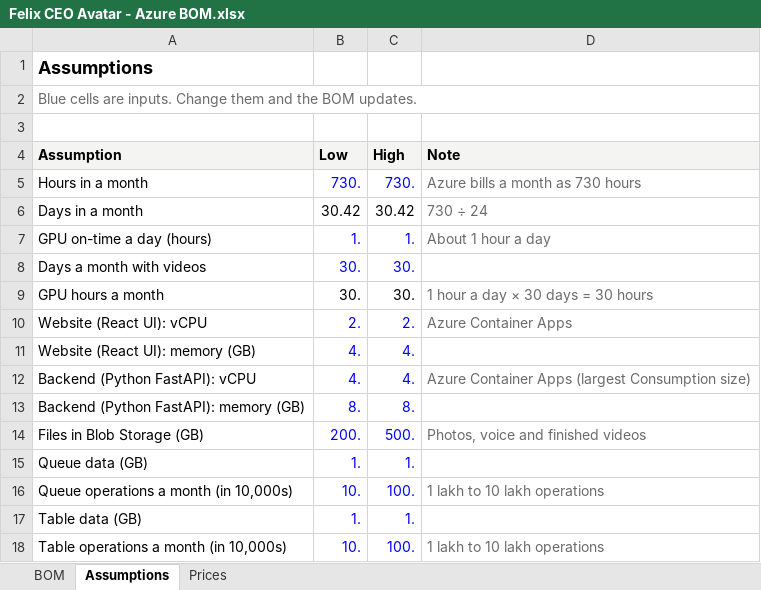
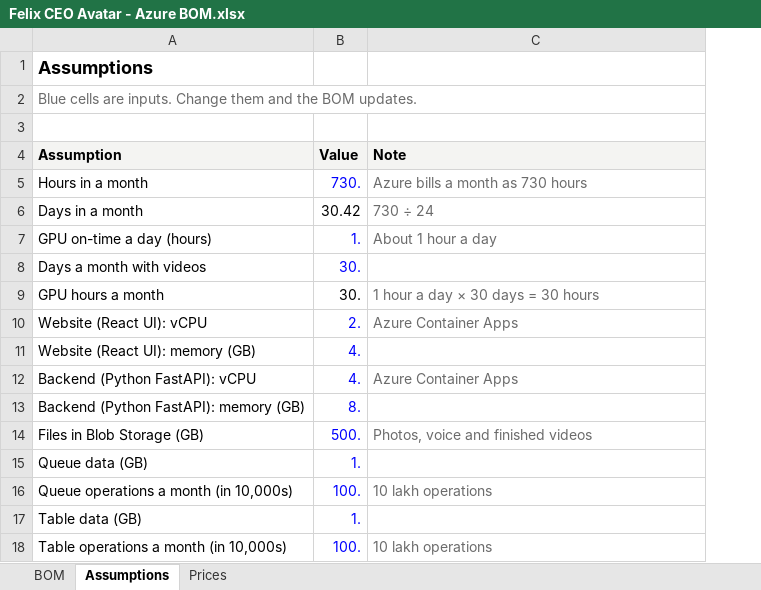
Before and after one commit to sanjay-purpleblock/felix-ceo-avatar-azure-docs, an Excel workbook: Felix CEO Avatar - Azure BOM.xlsx, sheet Assumptions, drawn as a sheet; values as stored, in another font and other column widths than the file's, no borders; removed rows and columns are numbered as before the commit, all else as after; the diff names each change by its address in the sheet, - before the commit and + after, or states it on an @@ line.

Commit message:
Update the Azure BOM to exact monthly costs

```diff
--- a/Felix CEO Avatar - Azure BOM.xlsx (sheet Assumptions)
+++ b/Felix CEO Avatar - Azure BOM.xlsx (sheet Assumptions)
-column B (Low), rows 5-18: 730. | 30.42 | 1. | 30. | 30. | 2. | 4. | 4. | 8. | 200. | 1. | 10. | 1. | 10.
-B4: High
+B4: Value
-C12 (Note): Azure Container Apps (largest Consumption size)
+C12 (Note): Azure Container Apps
-C16 (Note): 1 lakh to 10 lakh operations
+C16 (Note): 10 lakh operations
-C18 (Note): 1 lakh to 10 lakh operations
+C18 (Note): 10 lakh operations
```
Also changed, not shown: sheet Prices, sheet BOM, formulas that keep their value, 1 other file.
